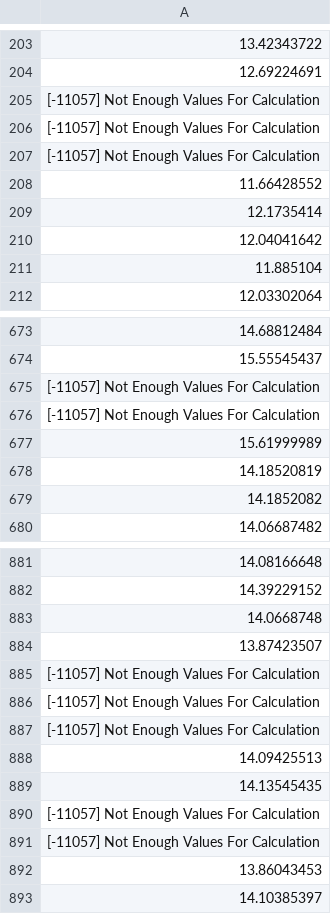
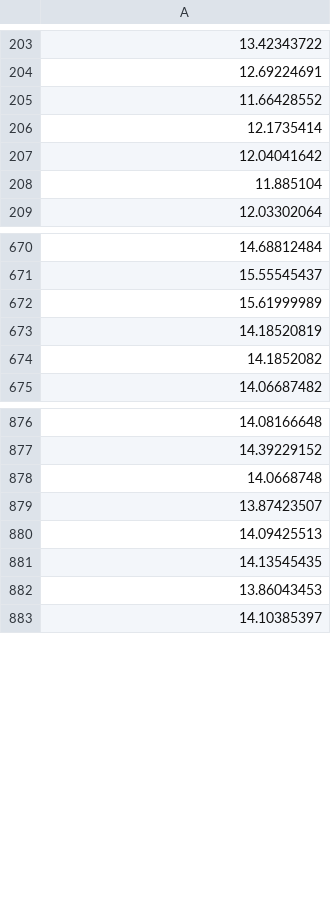
Before and after one commit to qjbcapalungan/Web-Application-PD, a CSV file: server/inputdata.csv, drawn as a sheet; only a part is shown, gaps mark what is left out; the diff names each change by its address in the sheet, - before the commit and + after, or states it on an @@ line.

```diff
--- a/server/inputdata.csv
+++ b/server/inputdata.csv
-row 205: [-11057] Not Enough Values For Calculation
-row 206: [-11057] Not Enough Values For Calculation
-row 207: [-11057] Not Enough Values For Calculation
-row 675: [-11057] Not Enough Values For Calculation
-row 676: [-11057] Not Enough Values For Calculation
-row 885: [-11057] Not Enough Values For Calculation
-row 886: [-11057] Not Enough Values For Calculation
-row 887: [-11057] Not Enough Values For Calculation
-row 890: [-11057] Not Enough Values For Calculation
-row 891: [-11057] Not Enough Values For Calculation
```
Also changed, not shown: 5 other files.
